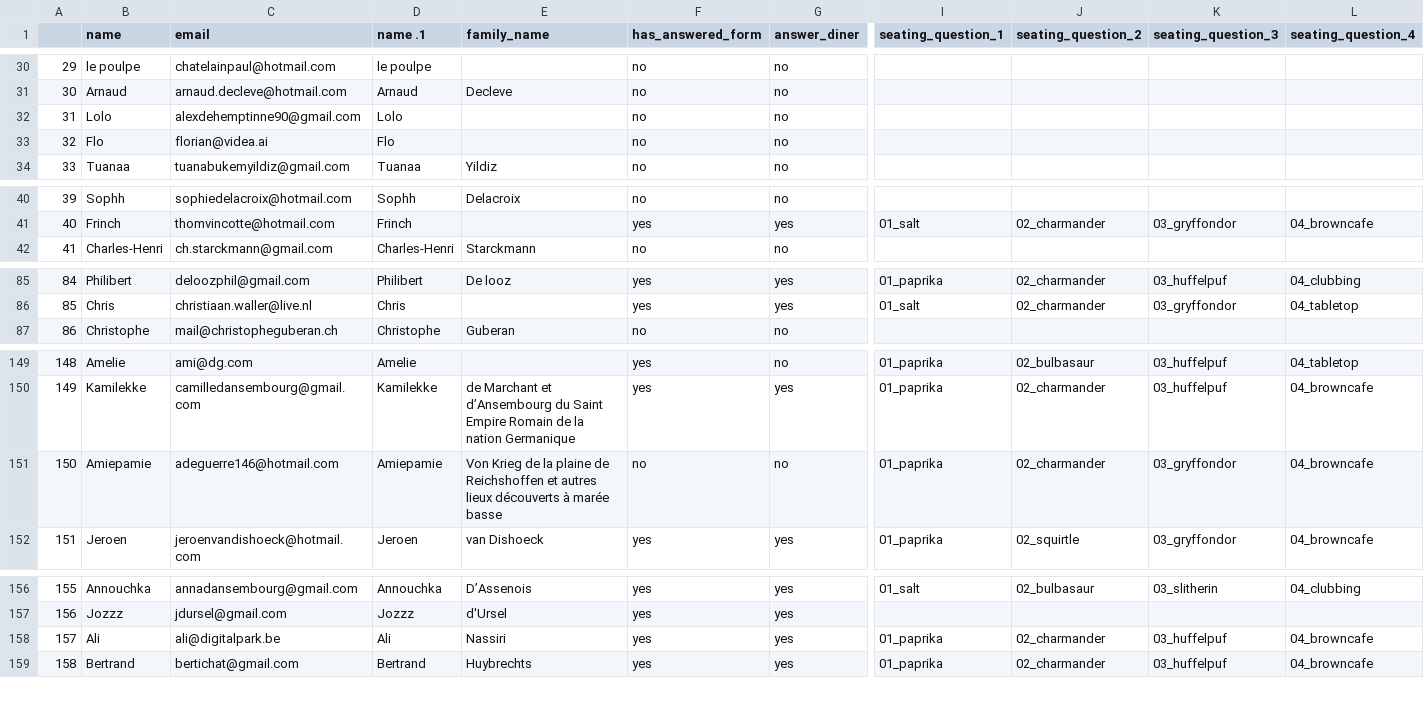
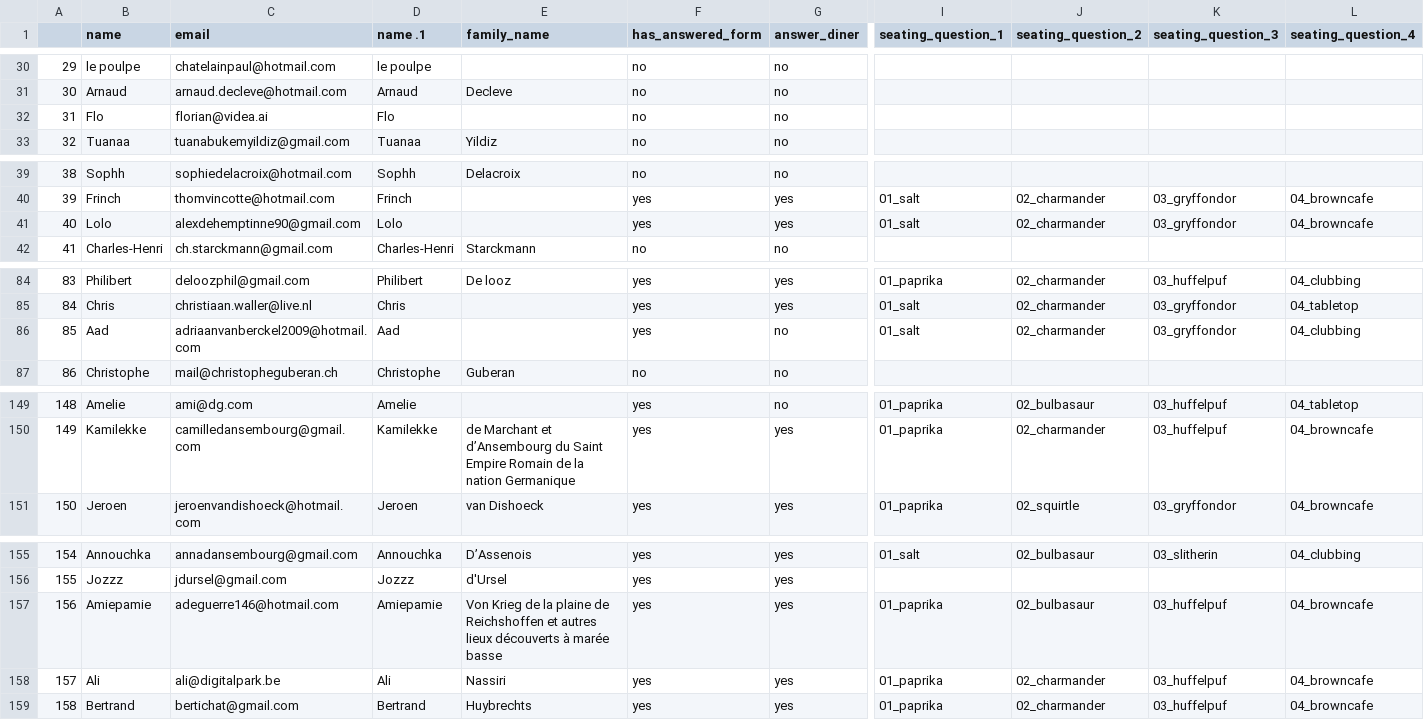
Before and after one commit to mat2m10/mavia, a CSV file: notebooks/seating_cleaned.csv, drawn as a sheet; only a part is shown, gaps mark what is left out; removed rows and columns are numbered as before the commit, all else as after; rows hold the shown columns only; the diff covers the shown part only; the diff names each change by its address in the sheet, - before the commit and + after, or states it on an @@ line.

```diff
--- a/notebooks/seating_cleaned.csv
+++ b/notebooks/seating_cleaned.csv
-row 32: 31 | Lolo | alexdehemptinne90@gmail.com | Lolo |  | no | no
@@ column A renumbered between rows 32 and 156 @@
+row 41: 40 | Lolo | alexdehemptinne90@gmail.com | Lolo |  | yes | yes | 01_salt | 02_charmander | 03_gryffondor | 04_browncafe
+row 86: 85 | Aad | adriaanvanberckel2009@hotmail.com | Aad |  | yes | no | 01_salt | 02_charmander | 03_gryffondor | 04_clubbing
-row 151: 150 | Amiepamie | adeguerre146@hotmail.com | Amiepamie | Von Krieg de la plaine de Reichshoffen et autres lieux découverts à marée basse | no | no | 01_paprika | 02_charmander | 03_gryffondor | 04_browncafe
+row 157: 156 | Amiepamie | adeguerre146@hotmail.com | Amiepamie | Von Krieg de la plaine de Reichshoffen et autres lieux découverts à marée basse | yes | yes | 01_paprika | 02_bulbasaur | 03_huffelpuf | 04_browncafe
```
Also changed, not shown: 1 added row, 1 removed row and 1 edited cell elsewhere in this file, notebooks/important_info.csv, notebooks/seatings.csv, 2 other files.
